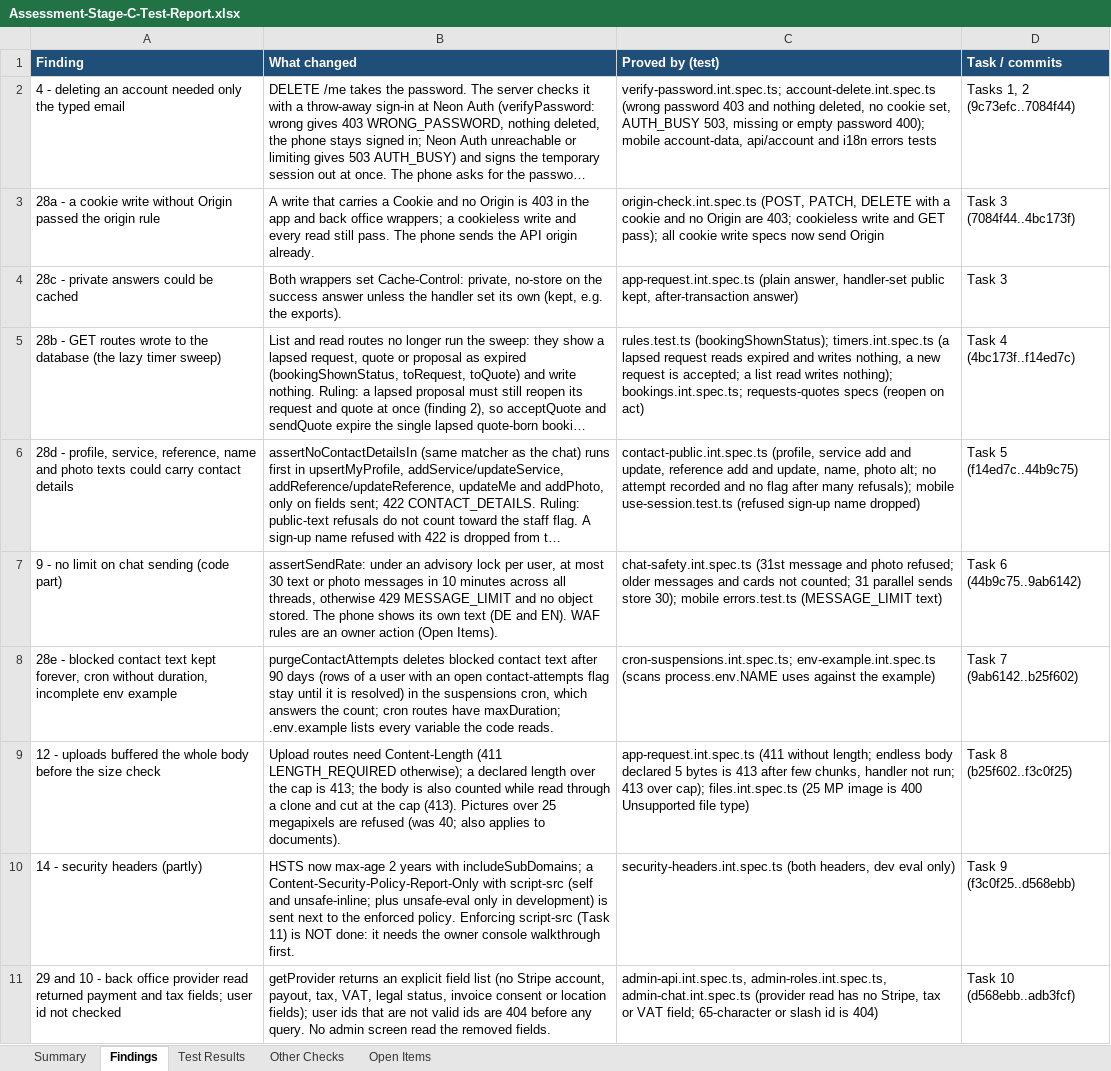
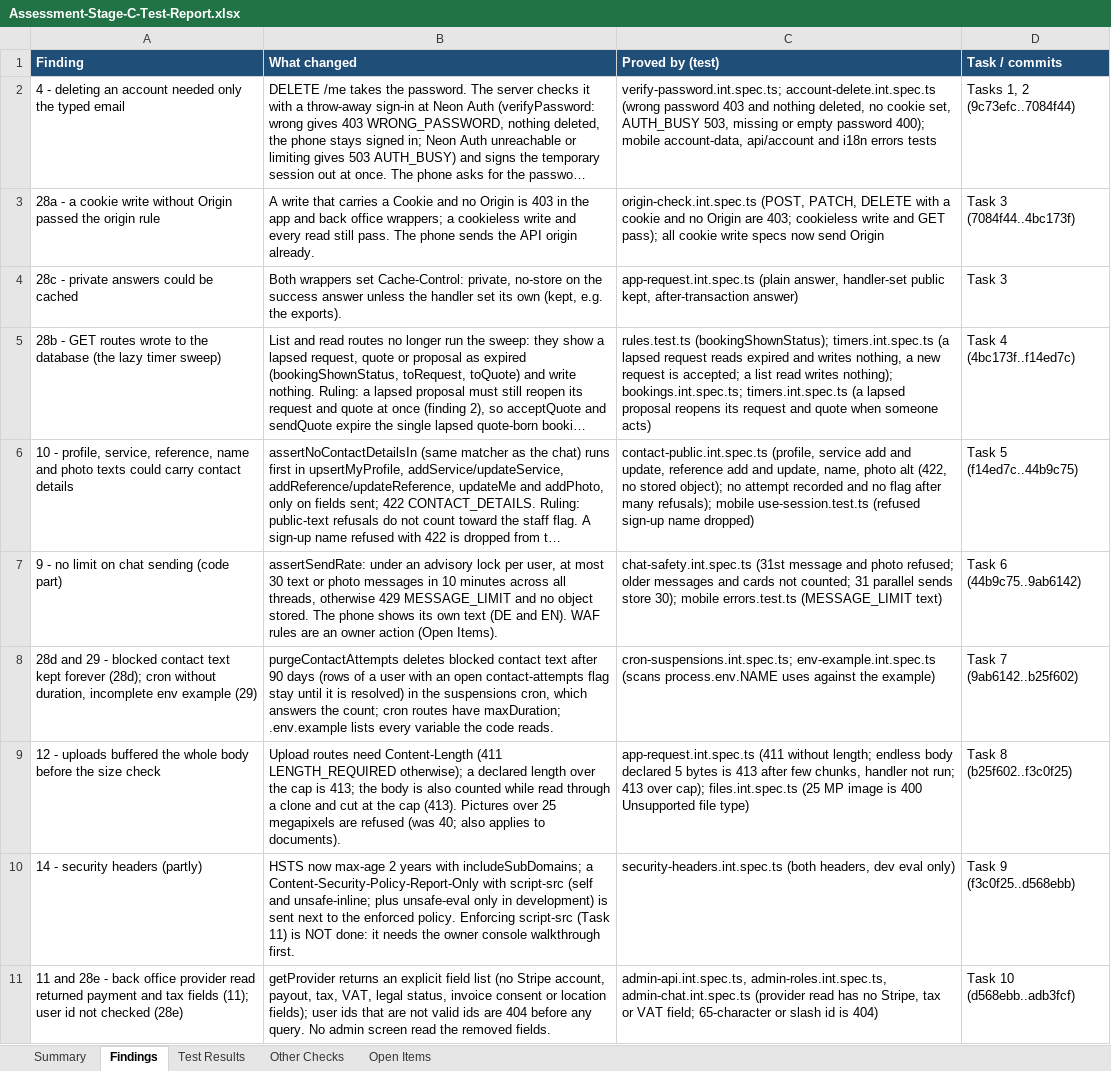
Before and after one commit to Liezljvv74/KANDO, an Excel workbook: Reports/Assessment-Stage-C-Test-Report.xlsx, sheet Findings, drawn as a sheet; long unchanged cells end in …; values as stored, in another font and other column widths than the file's, no borders; the diff names each change by its address in the sheet, - before the commit and + after, or states it on an @@ line.

Commit message:
fix(security): final review fixes - busy-path log, LENGTH_REQUIRED text, extra tests, finding labels

```diff
--- a/Reports/Assessment-Stage-C-Test-Report.xlsx (sheet Findings)
+++ b/Reports/Assessment-Stage-C-Test-Report.xlsx (sheet Findings)
-C5 (Proved by (test)): …nothing); bookings.int.spec.ts; requests-quotes specs (reopen on act)
+C5 (Proved by (test)): …nothing); bookings.int.spec.ts; timers.int.spec.ts (a lapsed proposal reopens its request and quote when someone acts)
-A6 (Finding): 28d - profile,…
+A6 (Finding): 10 - profile,…
-C6 (Proved by (test)): …name, photo alt; no attempt…
+C6 (Proved by (test)): …name, photo alt (422, no stored object); no attempt…
-A8 (Finding): 28e - blocked contact text kept forever, cron without duration, incomplete env example
+A8 (Finding): 28d and 29 - blocked contact text kept forever (28d); cron without duration, incomplete env example (29)
-A11 (Finding): 29 and 10 - back office provider read returned payment and tax fields; user id not checked
+A11 (Finding): 11 and 28e - back office provider read returned payment and tax fields (11); user id not checked (28e)
```
Also changed, not shown: sheet Summary, 8 other files.
